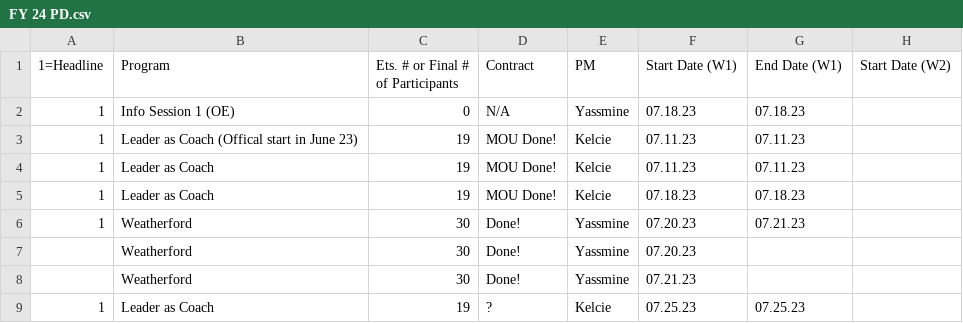
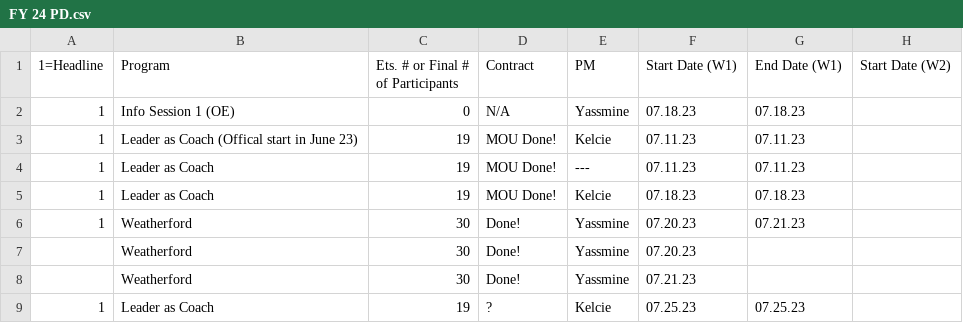
Before and after one commit to duongaaron/RBEE, a CSV file: Program_Scheduler/FY 24 PD.csv, drawn as a sheet; only a part is shown; the diff names each change by its address in the sheet, - before the commit and + after, or states it on an @@ line.

```diff
--- a/Program_Scheduler/FY 24 PD.csv
+++ b/Program_Scheduler/FY 24 PD.csv
-E4 (PM): Kelcie
+E4 (PM): ---
```
Also changed, not shown: Program_Scheduler/hours distribution.csv, 1 other file.
